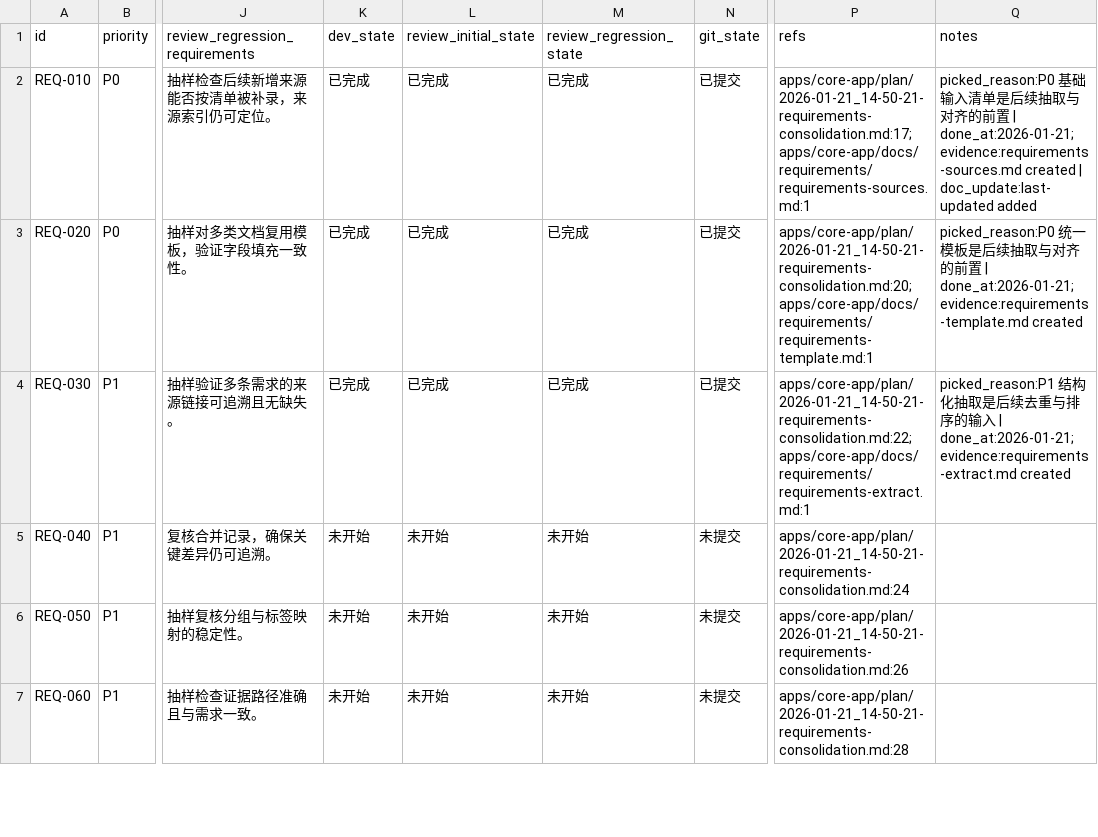
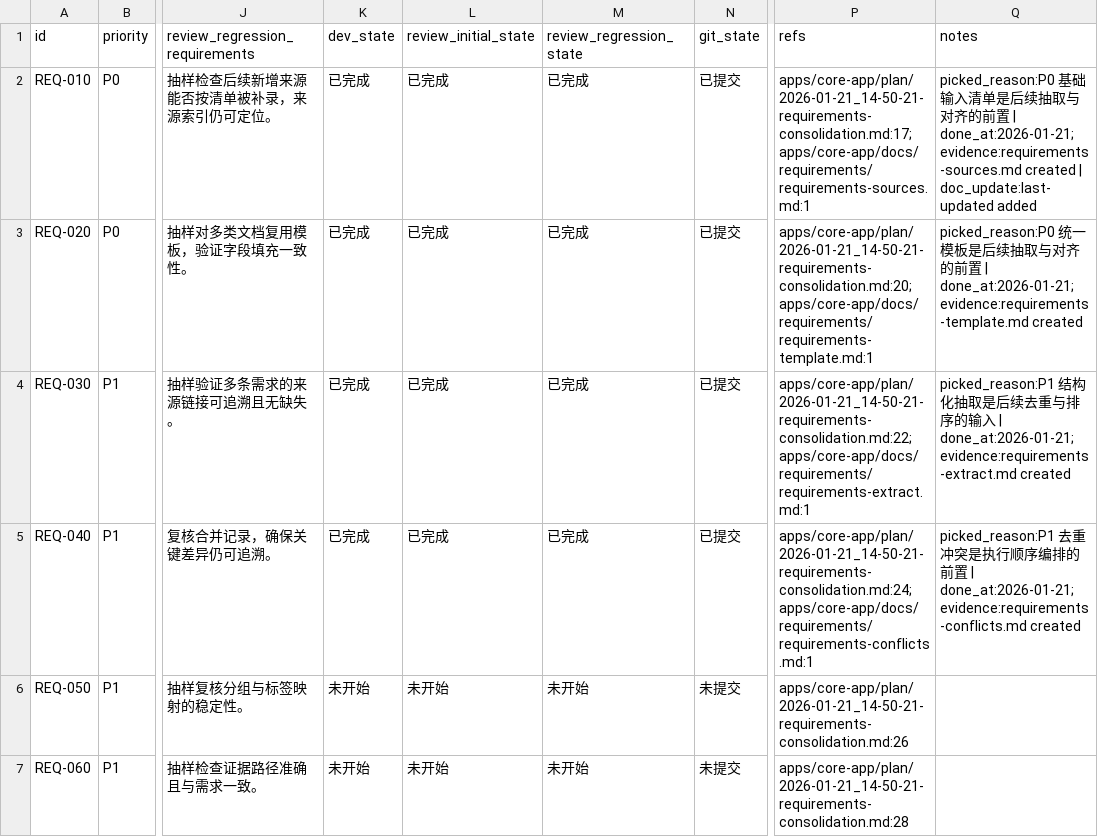
Before and after one commit to talex-touch/tuff, a CSV file: apps/core-app/issues/2026-01-21_15-00-02-requirements-consolidation.csv, drawn as a sheet; only a part is shown, gaps mark what is left out; the diff names each change by its address in the sheet, - before the commit and + after, or states it on an @@ line.

Commit message:
docs(core-app): req-040 requirements conflicts

```diff
--- a/apps/core-app/issues/2026-01-21_15-00-02-requirements-consolidation.csv
+++ b/apps/core-app/issues/2026-01-21_15-00-02-requirements-consolidation.csv
-K5 (dev_state): 未开始
+K5 (dev_state): 已完成
-L5 (review_initial_state): 未开始
+L5 (review_initial_state): 已完成
-M5 (review_regression_state): 未开始
+M5 (review_regression_state): 已完成
-N5 (git_state): 未提交
+N5 (git_state): 已提交
-P5 (refs): apps/core-app/plan/2026-01-21_14-50-21-requirements-consolidation.md:24
+P5 (refs): apps/core-app/plan/2026-01-21_14-50-21-requirements-consolidation.md:24;apps/core-app/docs/requirements/requirements-conflicts.md:1
-Q5 (notes): (empty)
+Q5 (notes): picked_reason:P1 去重冲突是执行顺序编排的前置 | done_at:2026-01-21;evidence:requirements-conflicts.md created
```
Also changed, not shown: 1 other file.
